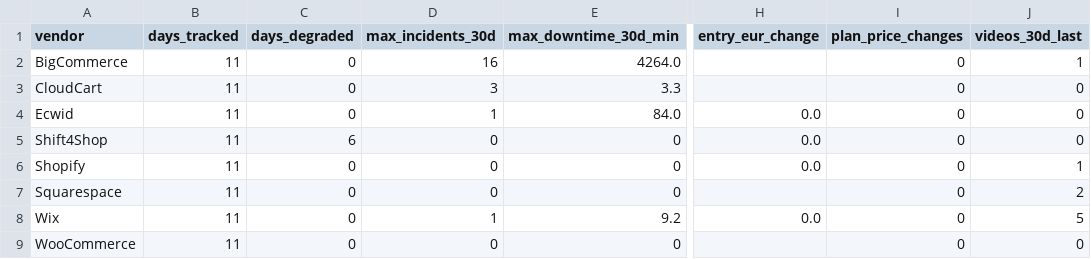
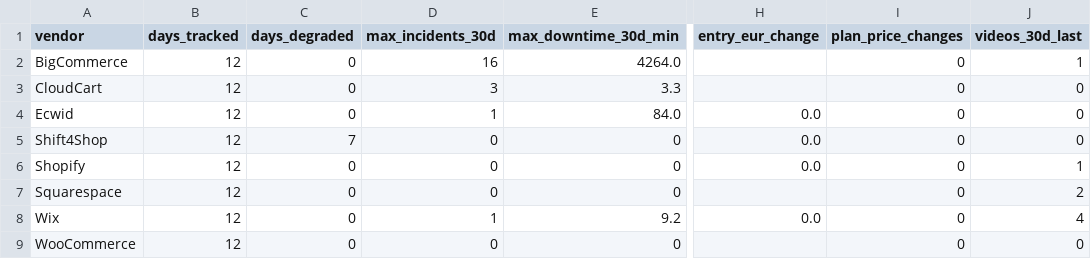
Before and after one commit to Emo-999/ecommerce-intelligence, a CSV file: exports/2026-11-summary.csv, drawn as a sheet; only a part is shown, gaps mark what is left out; the diff names each change by its address in the sheet, - before the commit and + after, or states it on an @@ line.

```diff
--- a/exports/2026-11-summary.csv
+++ b/exports/2026-11-summary.csv
-B2:B9 (days_tracked): 11
+B2:B9 (days_tracked): 12
-C5 (days_degraded): 6
+C5 (days_degraded): 7
-J8 (videos_30d_last): 5
+J8 (videos_30d_last): 4
```
Also changed, not shown: exports/2026-11-daily.csv, 10 other files.
